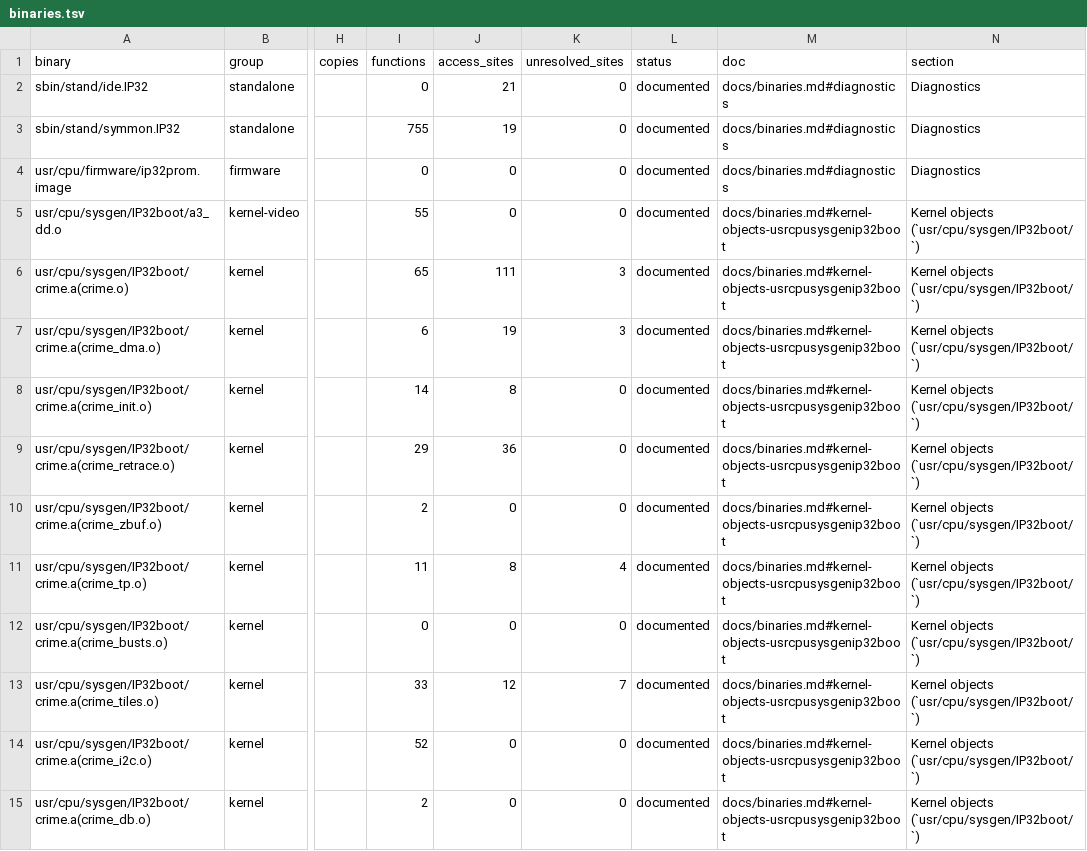
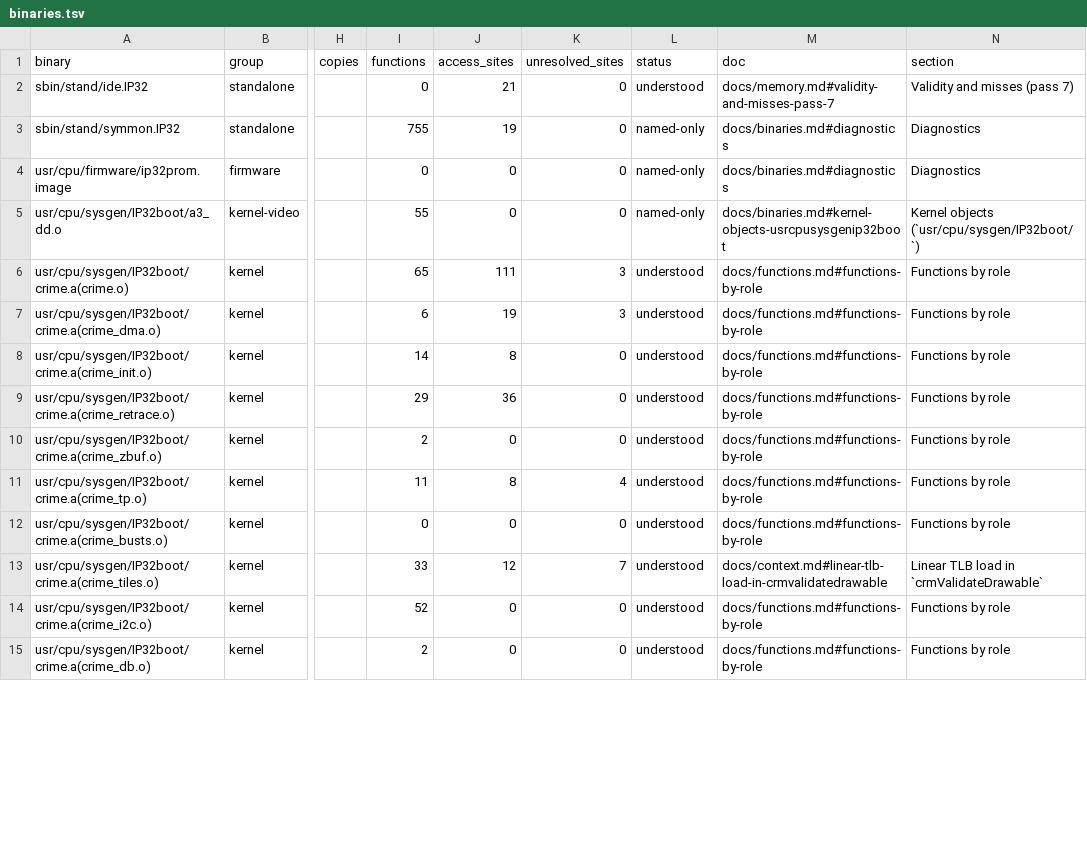
Before and after one commit to jamesbraid/crime, a TSV file: docs/inventory/binaries.tsv, drawn as a sheet; only a part is shown, gaps mark what is left out; the diff covers the shown part only; the diff names each change by its address in the sheet, - before the commit and + after, or states it on an @@ line.

```diff
--- a/docs/inventory/binaries.tsv
+++ b/docs/inventory/binaries.tsv
-L2 (status): documented
+L2 (status): understood
-M2 (doc): docs/binaries.md#diagnostics
+M2 (doc): docs/memory.md#validity-and-misses-pass-7
-N2 (section): Diagnostics
+N2 (section): Validity and misses (pass 7)
-L3:L5 (status): documented
+L3:L5 (status): named-only
-L6:L15 (status): documented
+L6:L15 (status): understood
-M6:M12 (doc): docs/binaries.md#kernel-objects-usrcpusysgenip32boot
+M6:M12 (doc): docs/functions.md#functions-by-role
-N6:N12 (section): Kernel objects (`usr/cpu/sysgen/IP32boot/`)
+N6:N12 (section): Functions by role
-M13 (doc): docs/binaries.md#kernel-objects-usrcpusysgenip32boot
+M13 (doc): docs/context.md#linear-tlb-load-in-crmvalidatedrawable
-N13 (section): Kernel objects (`usr/cpu/sysgen/IP32boot/`)
+N13 (section): Linear TLB load in `crmValidateDrawable`
-M14:M15 (doc): docs/binaries.md#kernel-objects-usrcpusysgenip32boot
+M14:M15 (doc): docs/functions.md#functions-by-role
-N14:N15 (section): Kernel objects (`usr/cpu/sysgen/IP32boot/`)
+N14:N15 (section): Functions by role
```
Also changed, not shown: 62 edited cells elsewhere in this file, docs/inventory/ioctls.tsv, docs/inventory/mmio.tsv, 8 other files.
